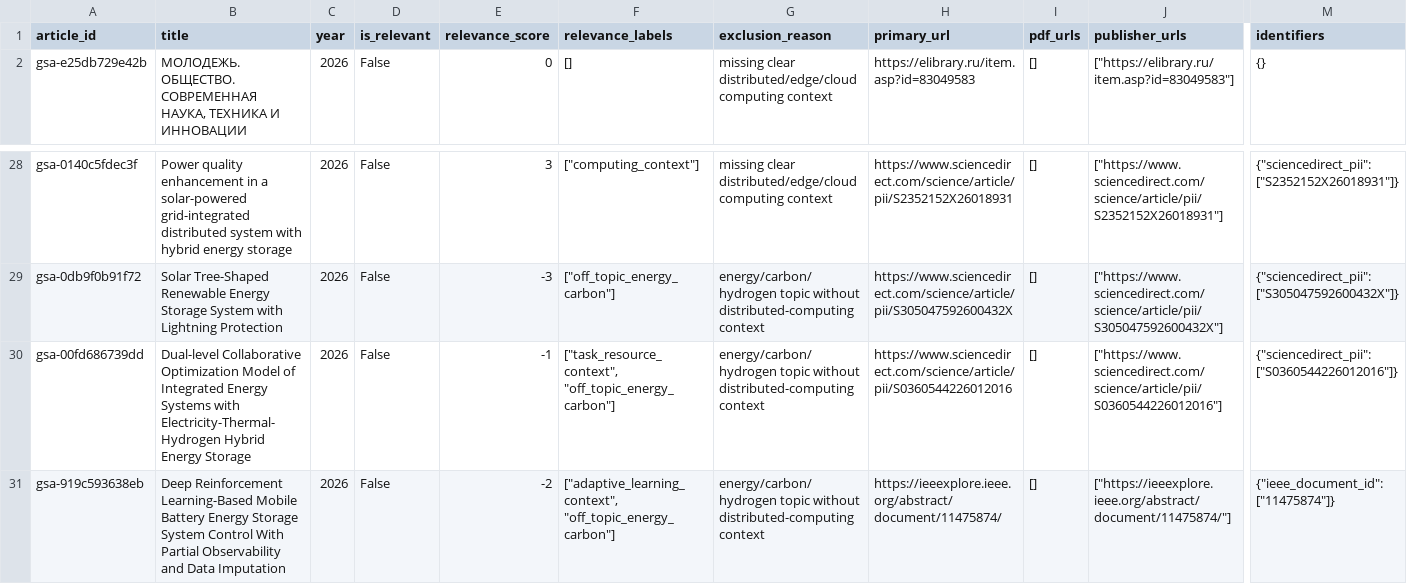
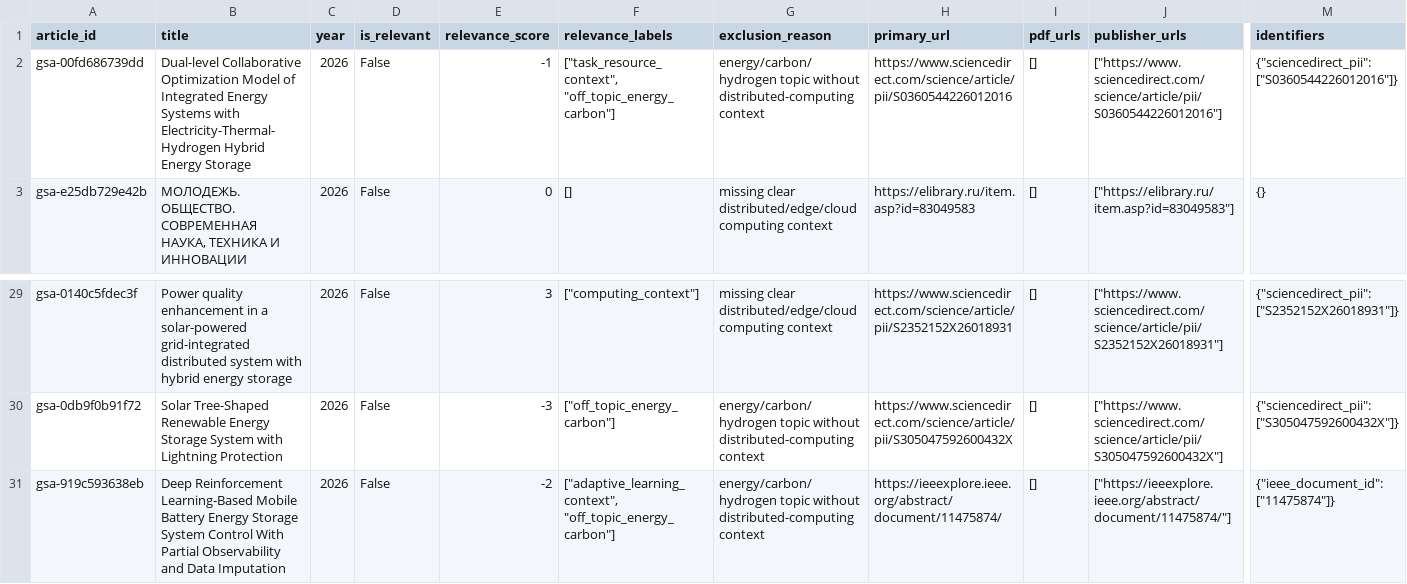
Before and after one commit to oleslav24/Adaptive-control-of-heterogeneous-distributed-computing-systems, a CSV file: data/literature/google_scholar_articles_deduped.csv, drawn as a sheet; only a part is shown, gaps mark what is left out; removed rows and columns are numbered as before the commit, all else as after; rows hold the shown columns only; the diff names each change by its address in the sheet, - before the commit and + after, or states it on an @@ line.

```diff
--- a/data/literature/google_scholar_articles_deduped.csv
+++ b/data/literature/google_scholar_articles_deduped.csv
+row 2: gsa-00fd686739dd | Dual-level Collaborative Optimization Model of Integrated Energy Systems with Electricity-Thermal-Hydrogen Hybrid Energy Storage | 2026 | False | -1 | ["task_resource_context", "off_topic_energy_carbon"] | energy/carbon/hydrogen topic without distributed-computing context | https://www.sciencedirect.com/science/article/pii/S0360544226012016 | [] | ["https://www.sciencedirect.com/science/article/pii/S0360544226012016"] | {"sciencedirect_pii": ["S0360544226012016"]}
-row 30: gsa-00fd686739dd | Dual-level Collaborative Optimization Model of Integrated Energy Systems with Electricity-Thermal-Hydrogen Hybrid Energy Storage | 2026 | False | -1 | ["task_resource_context", "off_topic_energy_carbon"] | energy/carbon/hydrogen topic without distributed-computing context | https://www.sciencedirect.com/science/article/pii/S0360544226012016 | [] | ["https://www.sciencedirect.com/science/article/pii/S0360544226012016"] | {"sciencedirect_pii": ["S0360544226012016"]}
```
Also changed, not shown: data/literature/google_scholar_alert_urls_current.csv, 5 other files.
